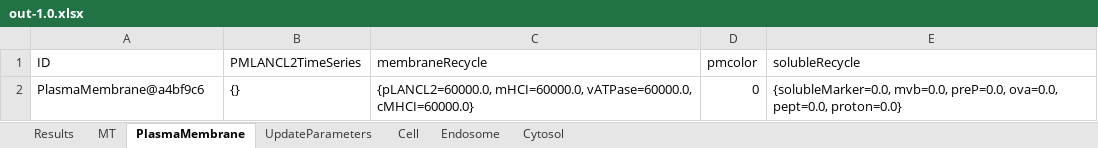
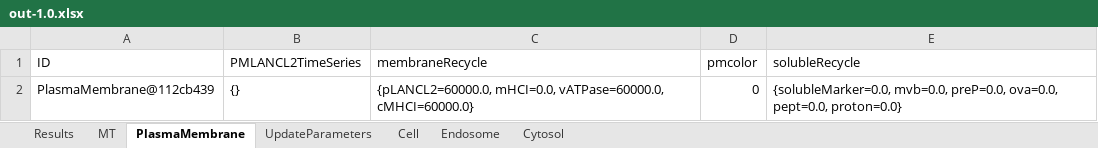
Before and after one commit to franconieto/endomembraneSystem, an Excel workbook: out-1.0.xlsx, sheet PlasmaMembrane, drawn as a sheet; values as stored, in another font and other column widths than the file's, no borders; the diff names each change by its address in the sheet, - before the commit and + after, or states it on an @@ line.

```diff
--- a/out-1.0.xlsx (sheet PlasmaMembrane)
+++ b/out-1.0.xlsx (sheet PlasmaMembrane)
-A2 (ID): PlasmaMembrane@a4bf9c6
+A2 (ID): PlasmaMembrane@112cb439
-C2 (membraneRecycle): {pLANCL2=60000.0, mHCI=60000.0, vATPase=60000.0, cMHCI=60000.0}
+C2 (membraneRecycle): {pLANCL2=60000.0, mHCI=0.0, vATPase=60000.0, cMHCI=60000.0}
```
Also changed, not shown: sheet Cytosol, sheet Endosome, sheet MT, sheet Cell, sheet UpdateParameters, sheet Results, InputIntrTransp3.xlsm, ResultsIntrTransp..xlsx, 17 other files.
